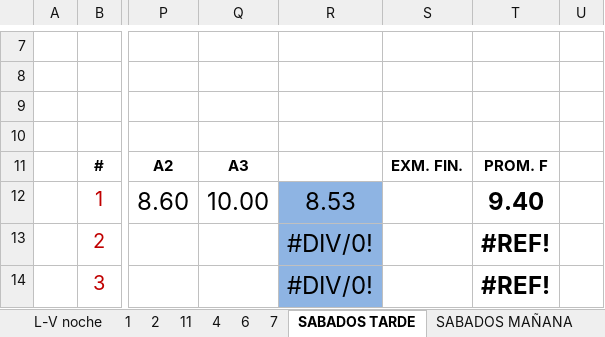
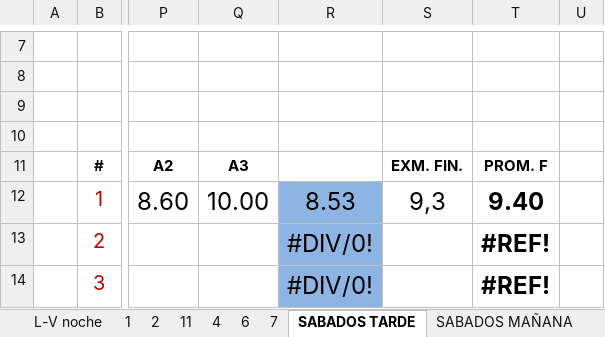
Before and after one commit to franko21/OHM, an Excel workbook: calificaciones3.xlsx, sheet SABADOS TARDE, drawn as a sheet; only a part is shown, gaps mark what is left out; values as stored, in another font and other column widths than the file's, no borders; charts and pictures and conditional formats not drawn; the diff names each change by its address in the sheet, - before the commit and + after, or states it on an @@ line.

```diff
--- a/calificaciones3.xlsx (sheet SABADOS TARDE)
+++ b/calificaciones3.xlsx (sheet SABADOS TARDE)
-S12: (empty)
+S12: 9,3
```
Also changed, not shown: 3 other files.
